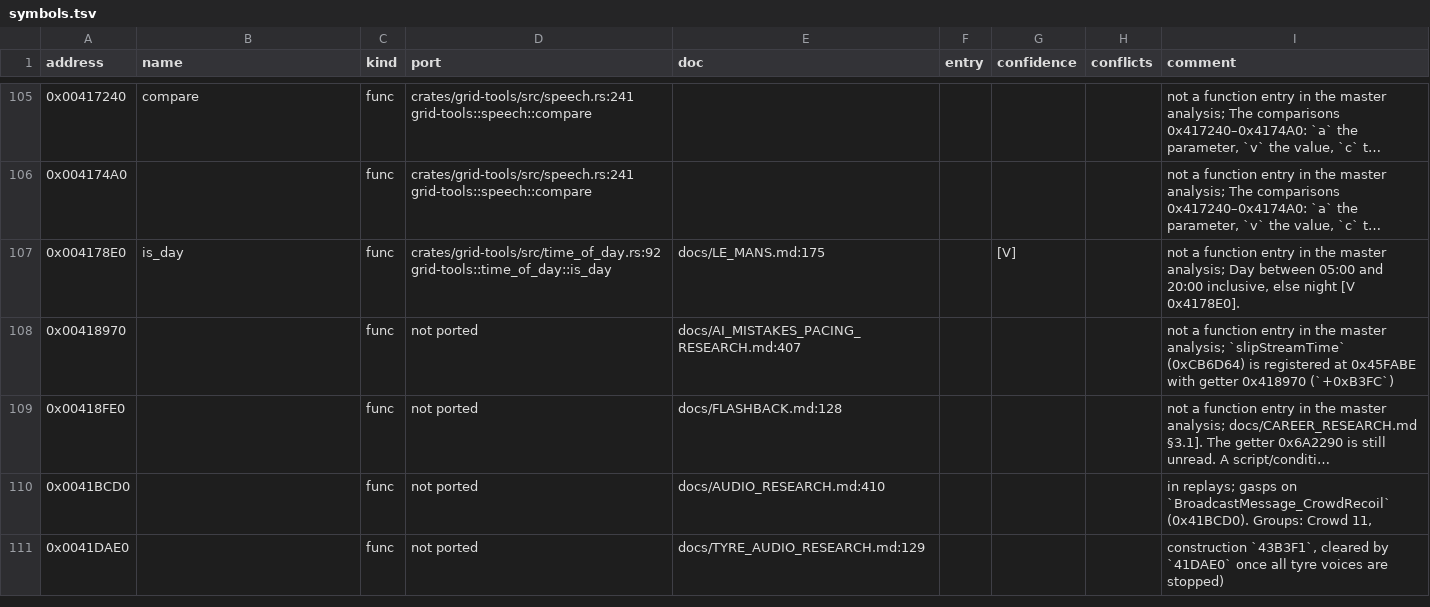
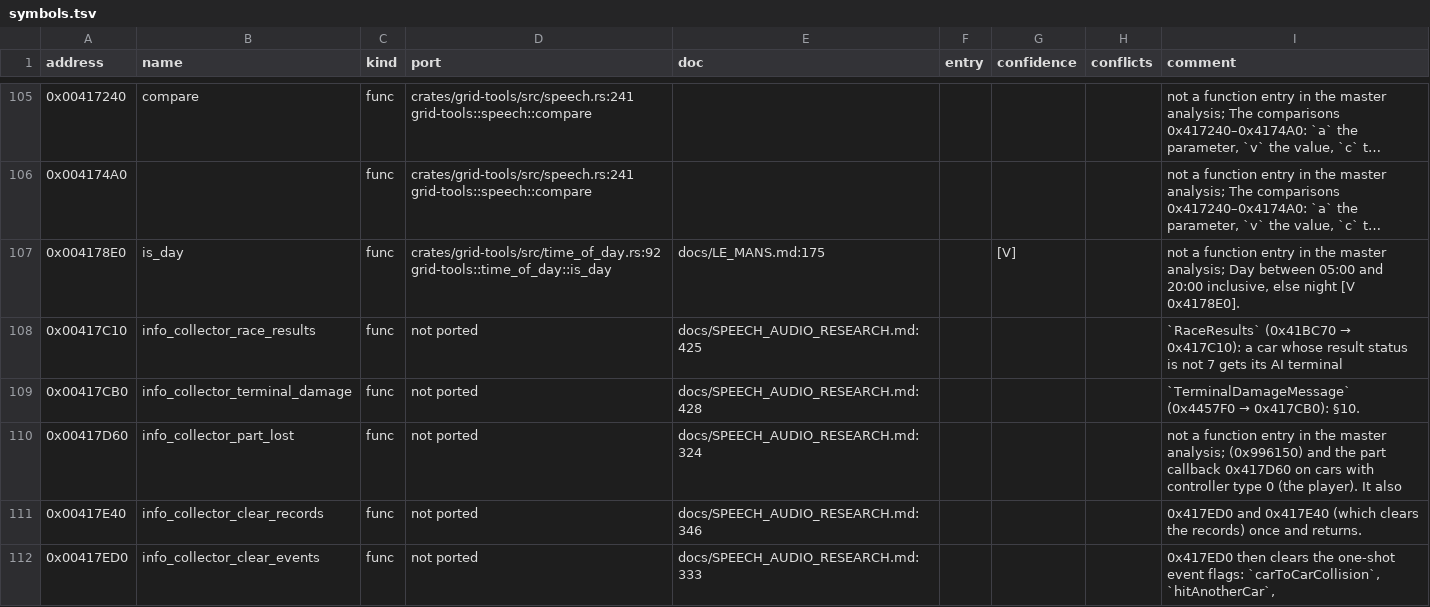
Before and after one commit to PipeKnight/drig-race-driver, a TSV file: docs/re/symbols.tsv, drawn as a sheet; only a part is shown, gaps mark what is left out; the shorter side is filled out with more unchanged rows; long unchanged cells end in …; the diff covers the shown part only.

Commit message:
Speech part 2 research: collector parameters for damage, accidents, teammate and key drivers (F596)

```diff
--- a/docs/re/symbols.tsv
+++ b/docs/re/symbols.tsv
@@ -107 +107,6 @@ address	name	kind	port	doc	entry	confidence	conflicts	comment
 0x004178E0	is_day	func	crates/grid-tools/src/time_of_day.rs:92 grid-tools::time_of_day::is_day	docs/LE_MANS.md:175		[V]		not a function entry in the master analysis; Day between 05:00 and 20:00 inclusive, else night [V 0x4178E0].
+0x00417C10	info_collector_race_results	func	not ported	docs/SPEECH_AUDIO_RESEARCH.md:425				`RaceResults` (0x41BC70 → 0x417C10): a car whose result status is not 7 gets its AI terminal
+0x00417CB0	info_collector_terminal_damage	func	not ported	docs/SPEECH_AUDIO_RESEARCH.md:428				`TerminalDamageMessage` (0x4457F0 → 0x417CB0): §10.
+0x00417D60	info_collector_part_lost	func	not ported	docs/SPEECH_AUDIO_RESEARCH.md:324				not a function entry in the master analysis; (0x996150) and the part callback 0x417D60 on cars with controller type 0 (the player). It also
+0x00417E40	info_collector_clear_records	func	not ported	docs/SPEECH_AUDIO_RESEARCH.md:346				0x417ED0 and 0x417E40 (which clears the records) once and returns.
+0x00417ED0	info_collector_clear_events	func	not ported	docs/SPEECH_AUDIO_RESEARCH.md:333				0x417ED0 then clears the one-shot event flags: `carToCarCollision`, `hitAnotherCar`,
```
Also changed, not shown: 24 added rows and 38 edited cells elsewhere in this file, 4 other files.
